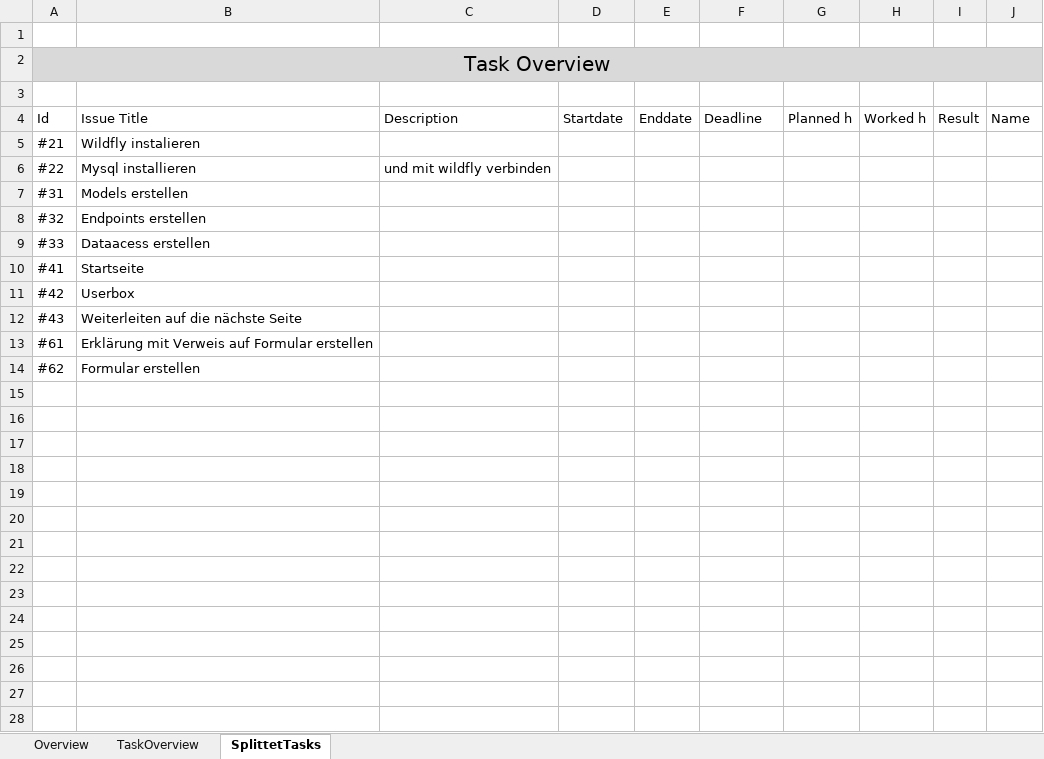
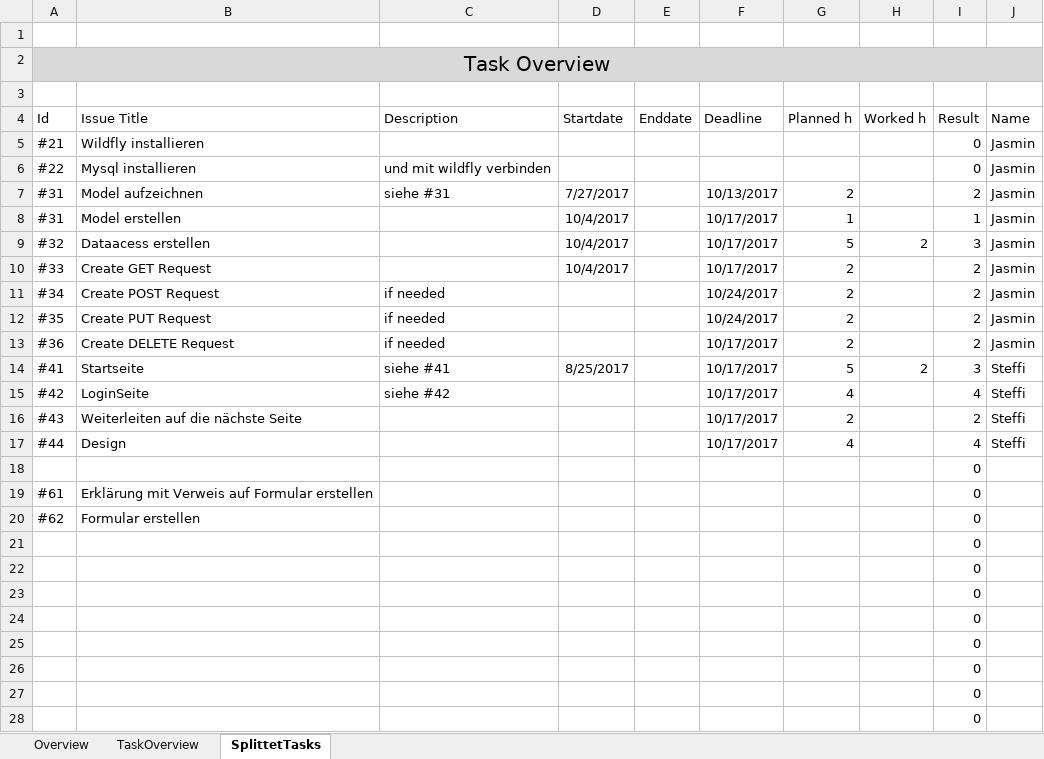
Before and after one commit to Jazzminaa/JasT, an Excel workbook: Planning/TaskSchedule.xlsx, sheet SplittetTasks, drawn as a sheet; only a part is shown; values as stored, in another font and other column widths than the file's, no borders; table styles not drawn; removed rows and columns are numbered as before the commit, all else as after; the diff covers the shown part only; the diff names each change by its address in the sheet, - before the commit and + after, or states it on an @@ line.

```diff
--- a/Planning/TaskSchedule.xlsx (sheet SplittetTasks)
+++ b/Planning/TaskSchedule.xlsx (sheet SplittetTasks)
-B5 (Issue Title): Wildfly instalieren
+B5 (Issue Title): Wildfly installieren
-I5:I6 (Result): (empty)
+I5:I6 (Result): 0
-J5:J6 (Name): (empty)
+J5:J6 (Name): Jasmin
-row 7: #31 | Models erstellen
-row 8: #32 | Endpoints erstellen
-row 9: #33 | Dataacess erstellen
-row 10: #41 | Startseite
-row 11: #42 | Userbox
+row 7: #31 | Model aufzeichnen | siehe #31 | 7/27/2017 |  | 10/13/2017 | 2 |  | 2 | Jasmin
+row 8: #31 | Model erstellen |  | 10/4/2017 |  | 10/17/2017 | 1 |  | 1 | Jasmin
+row 9: #32 | Dataacess erstellen |  | 10/4/2017 |  | 10/17/2017 | 5 | 2 | 3 | Jasmin
+row 10: #33 | Create GET Request |  | 10/4/2017 |  | 10/17/2017 | 2 |  | 2 | Jasmin
+row 11: #34 | Create POST Request | if needed |  |  | 10/24/2017 | 2 |  | 2 | Jasmin
+row 12: #35 | Create PUT Request | if needed |  |  | 10/24/2017 | 2 |  | 2 | Jasmin
+row 13: #36 | Create DELETE Request | if needed |  |  | 10/17/2017 | 2 |  | 2 | Jasmin
+row 14: #41 | Startseite | siehe #41 | 8/25/2017 |  | 10/17/2017 | 5 | 2 | 3 | Steffi
+row 15: #42 | LoginSeite | siehe #42 |  |  | 10/17/2017 | 4 |  | 4 | Steffi
-F16 (Deadline): (empty)
+F16 (Deadline): 10/17/2017
-G16 (Planned h): (empty)
+G16 (Planned h): 2
-I16 (Result): (empty)
+I16 (Result): 2
-J16 (Name): (empty)
+J16 (Name): Steffi
+row 17: #44 | Design |  |  |  | 10/17/2017 | 4 |  | 4 | Steffi
+row 18:  |  |  |  |  |  |  |  | 0
-I19:I20 (Result): (empty)
+I19:I20 (Result): 0
+row 21:  |  |  |  |  |  |  |  | 0
+row 22:  |  |  |  |  |  |  |  | 0
+row 23:  |  |  |  |  |  |  |  | 0
+row 24:  |  |  |  |  |  |  |  | 0
+row 25:  |  |  |  |  |  |  |  | 0
+row 26:  |  |  |  |  |  |  |  | 0
+row 27:  |  |  |  |  |  |  |  | 0
+row 28:  |  |  |  |  |  |  |  | 0
```
Also changed, not shown: 29 added rows elsewhere in this sheet, sheet TaskOverview, sheet Overview, 10 other files.
